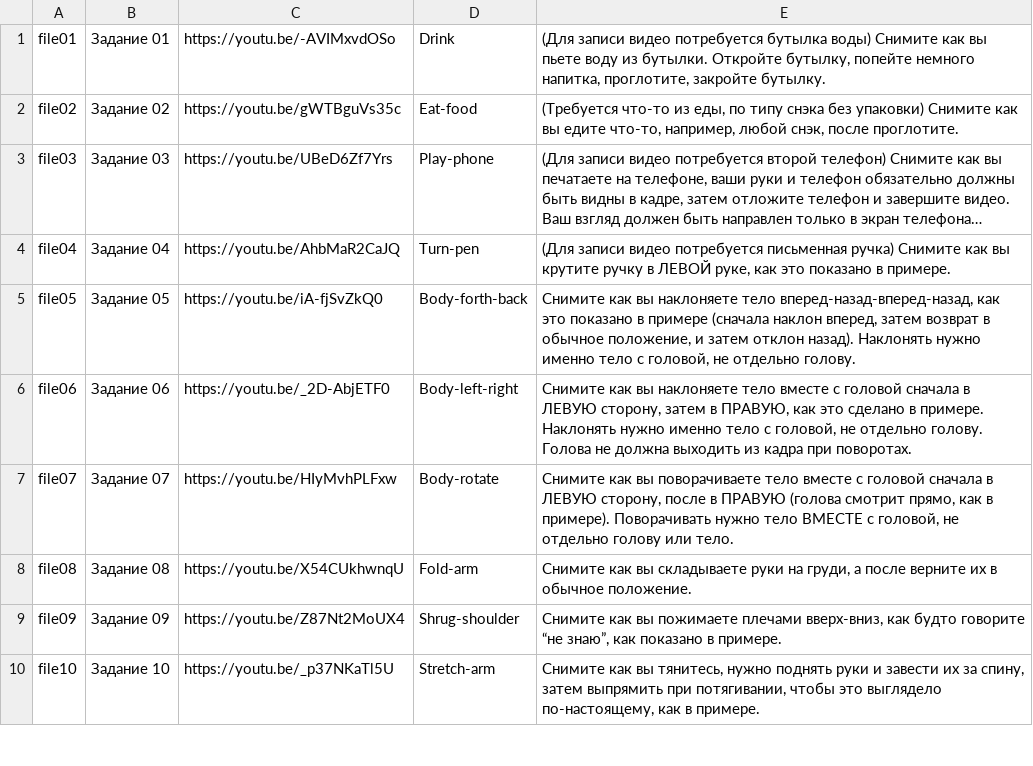
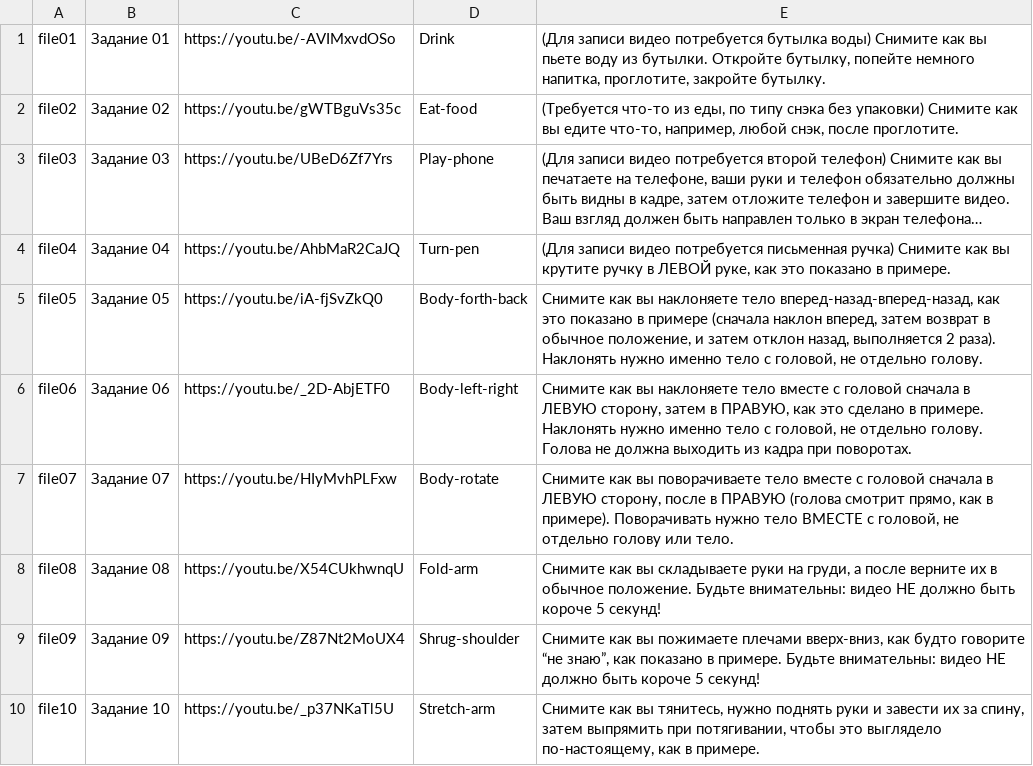
Before and after one commit to Labracadabr/bot-9_emotions_task, a TSV file: tasks.tsv, drawn as a sheet; only a part is shown; long unchanged cells end in …; the diff covers the shown part only; the diff names each change by its address in the sheet, - before the commit and + after, or states it on an @@ line.

Commit message:
v1 апдейт инструкции

```diff
--- a/tasks.tsv
+++ b/tasks.tsv
-E5: …затем отклон назад). Наклонять нужно…
+E5: …затем отклон назад, выполняется 2 раза). Наклонять нужно…
-E8: …обычное положение.
+E8: …обычное положение. Будьте внимательны: видео НЕ должно быть короче 5 секунд!
-E9: …в примере.
+E9: …в примере. Будьте внимательны: видео НЕ должно быть короче 5 секунд!
```
Also changed, not shown: 6 edited cells elsewhere in this file.
